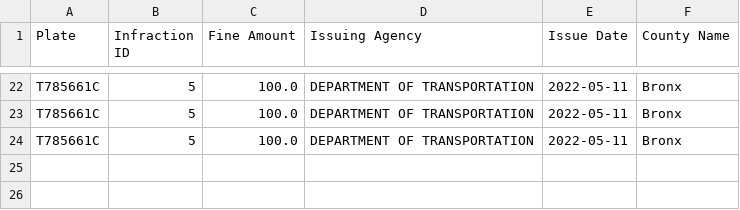
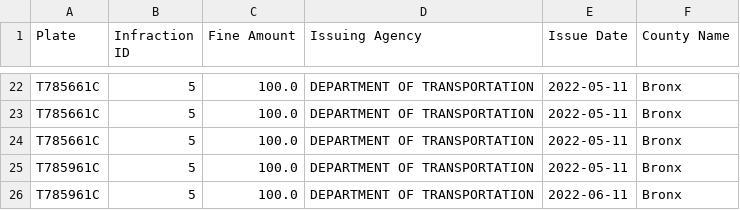
Before and after one commit to dlimachi/tp2-g5, a CSV file: resources/ticketsNYC.csv, drawn as a sheet; only a part is shown, gaps mark what is left out.

```diff
--- a/resources/ticketsNYC.csv
+++ b/resources/ticketsNYC.csv
@@ -24 +24,3 @@ T785661C;5;100.0;DEPARTMENT OF TRANSPORTATION;2022-05-11;Bronx
 T785661C;5;100.0;DEPARTMENT OF TRANSPORTATION;2022-05-11;Bronx
+T785961C;5;100.0;DEPARTMENT OF TRANSPORTATION;2022-05-11;Bronx
+T785961C;5;100.0;DEPARTMENT OF TRANSPORTATION;2022-06-11;Bronx
```
Also changed, not shown: 14 other files.
